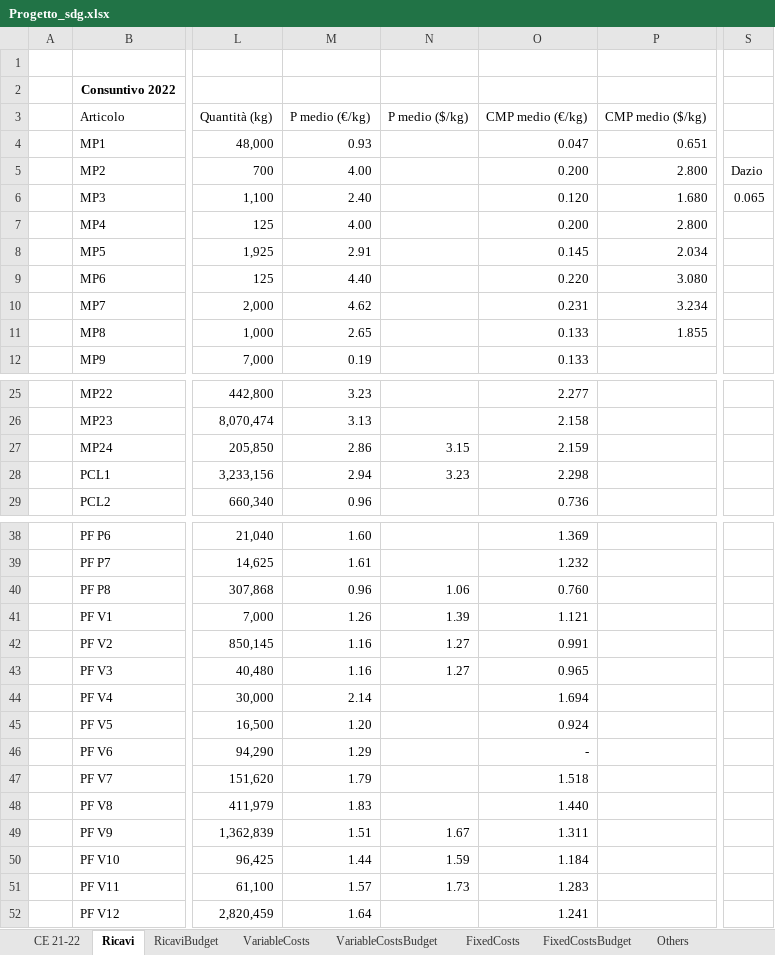
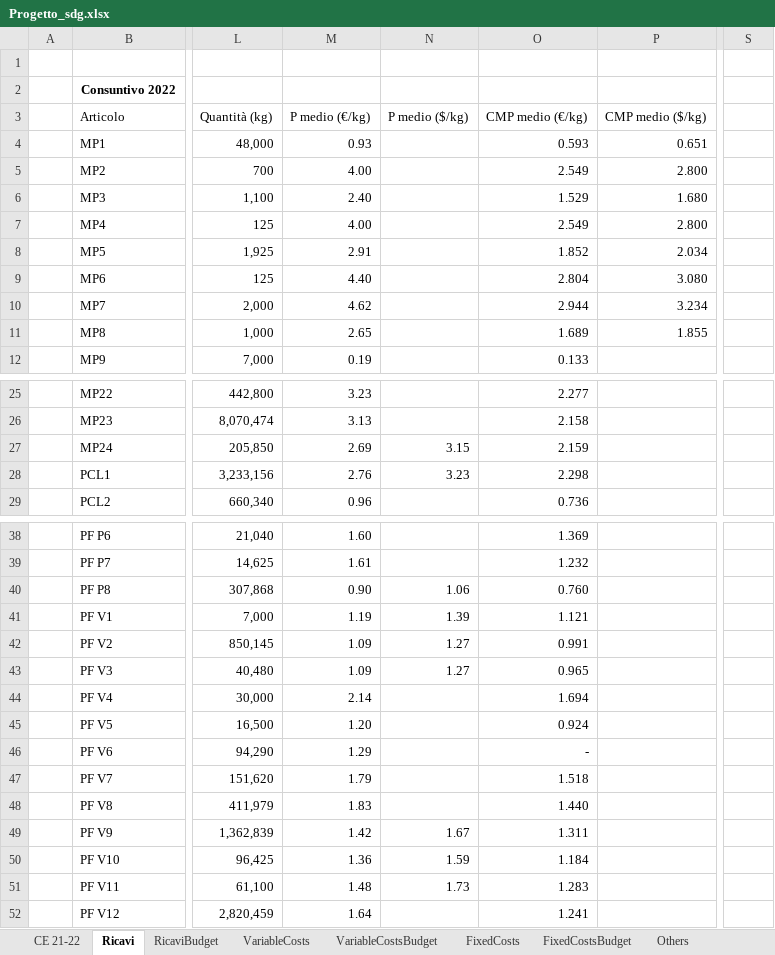
Before and after one commit to Algeri4/script-analisi-scostamenti, an Excel workbook: Progetto_sdg.xlsx, sheet Ricavi, drawn as a sheet; only a part is shown, gaps mark what is left out; values as stored, in another font and other column widths than the file's, no borders; the diff covers the shown part only; the diff names each change by its address in the sheet, - before the commit and + after, or states it on an @@ line.

```diff
--- a/Progetto_sdg.xlsx (sheet Ricavi)
+++ b/Progetto_sdg.xlsx (sheet Ricavi)
-O4: 0.047
+O4: 0.593
-O5: 0.200
+O5: 2.549
-S5: Dazio
+S5: (empty)
-O6: 0.120
+O6: 1.529
-S6: 0.065
+S6: (empty)
-O7: 0.200
+O7: 2.549
-O8: 0.145
+O8: 1.852
-O9: 0.220
+O9: 2.804
-O10: 0.231
+O10: 2.944
-O11: 0.133
+O11: 1.689
-M27: 2.86
+M27: 2.69
-M28: 2.94
+M28: 2.76
-M40: 0.96
+M40: 0.90
-M41: 1.26
+M41: 1.19
-M42:M43: 1.16
+M42:M43: 1.09
-M49: 1.51
+M49: 1.42
-M50: 1.44
+M50: 1.36
-M51: 1.57
+M51: 1.48
```
Also changed, not shown: 2 edited cells elsewhere in this sheet, sheet RicaviBudget, sheet VariableCostsBudget, sheet CE Budget 2022, sheet CE 21-22, sheet OthersBudget, formulas that keep their value.
